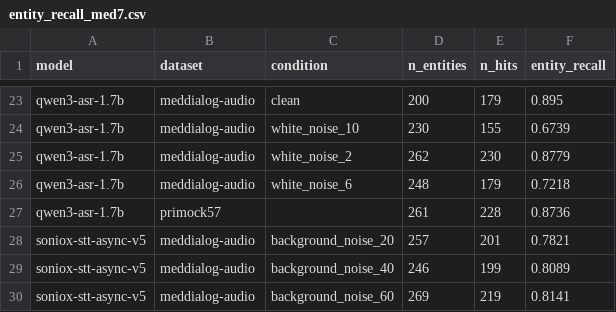
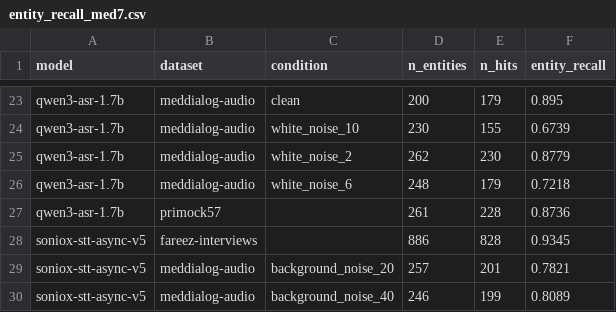
Before and after one commit to jimin-the-ackerman/clinical-speech-understanding, a CSV file: results/entity_recall_med7.csv, drawn as a sheet; only a part is shown, gaps mark what is left out; the shorter side is filled out with more unchanged rows; the diff names each change by its address in the sheet, - before the commit and + after, or states it on an @@ line.

```diff
--- a/results/entity_recall_med7.csv
+++ b/results/entity_recall_med7.csv
+row 28: soniox-stt-async-v5 | fareez-interviews |  | 886 | 828 | 0.9345
```
Also changed, not shown: results/entity_recall_bc5cdr.csv, results/entity_recall_medgemma.csv, 5 other files.
